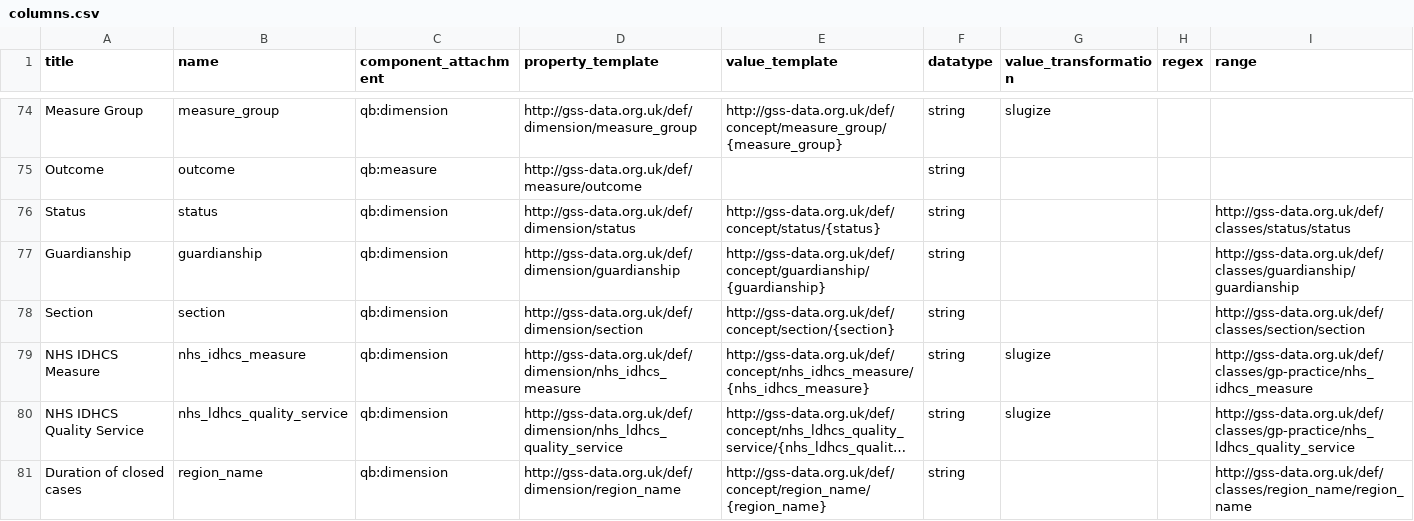
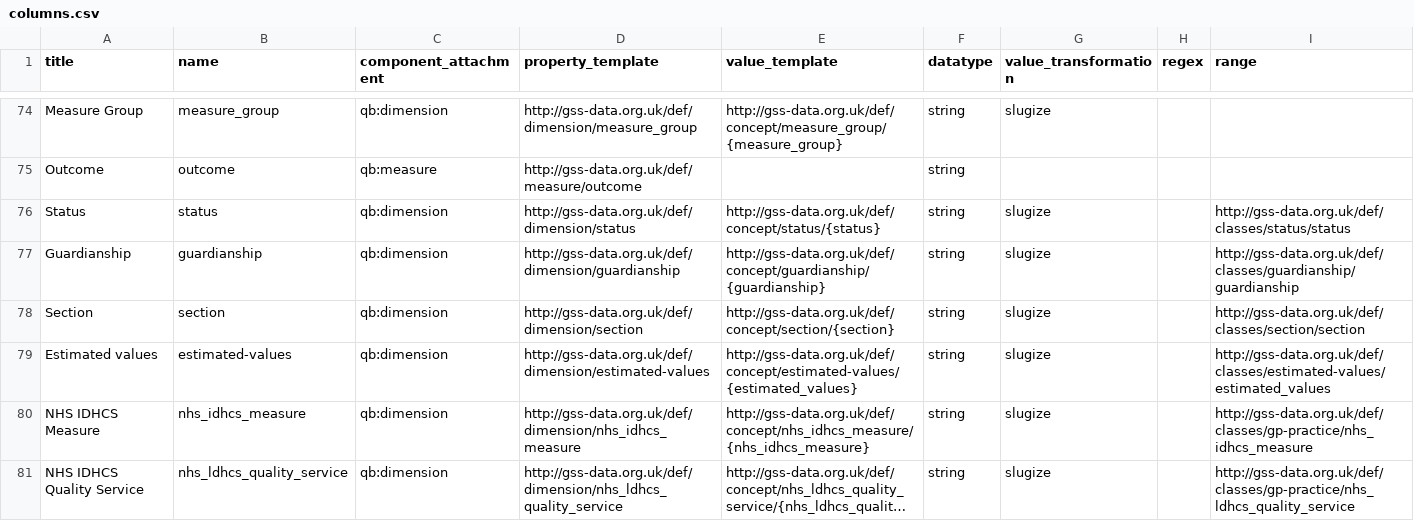
Before and after one commit to GSS-Cogs/family-disability, a CSV file: reference/columns.csv, drawn as a sheet; only a part is shown, gaps mark what is left out; the shorter side is filled out with more unchanged rows; long unchanged cells end in ….

Commit message:
updated reference data

```diff
--- a/reference/columns.csv
+++ b/reference/columns.csv
@@ -75,5 +75,6 @@ Measure Group,measure_group,qb:dimension,http://gss-data.org.uk/def/dimension/me
 Outcome,outcome,qb:measure,http://gss-data.org.uk/def/measure/outcome,,string,,,
-Status,status,qb:dimension,http://gss-data.org.uk/def/dimension/status,http://gss-data.org.uk/def/concept/status/{status},string,,,http://gss-data.org.uk/def/classes/status/status
-Guardianship,guardianship,qb:dimension,http://gss-data.org.uk/def/dimension/guardianship,http://gss-data.org.uk/def/concept/guardianship/{guardianship},string,,,http://gss-data.org.uk/def/classes/guardianship/guardianship
-Section,section,qb:dimension,http://gss-data.org.uk/def/dimension/section,http://gss-data.org.uk/def/concept/section/{section},string,,,http://gss-data.org.uk/def/classes/section/section
+Status,status,qb:dimension,http://gss-data.org.uk/def/dimension/status,http://gss-data.org.uk/def/concept/status/{status},string,slugize,,http://gss-data.org.uk/def/classes/status/status
+Guardianship,guardianship,qb:dimension,http://gss-data.org.uk/def/dimension/guardianship,http://gss-data.org.uk/def/concept/guardianship/{guardianship},string,slugize,,http://gss-data.org.uk/def/classes/guardianship/guardianship
+Section,section,qb:dimension,http://gss-data.org.uk/def/dimension/section,http://gss-data.org.uk/def/concept/section/{section},string,slugize,,http://gss-data.org.uk/def/classes/section/section
+Estimated values,estimated-values,qb:dimension,http://gss-data.org.uk/def/dimension/estimated-values,http://gss-data.org.uk/def/concept/estimated-values/{estimated_values},string,slugize,,http://gss-data.org.uk/def/classes/estimated-values/estimated_values
 NHS IDHCS Measure,nhs_idhcs_measure,qb:dimension,http://gss-data.org.uk/def/dimension/nhs_idhcs_measure,http://gss-data.org.uk/def/concept/nhs_idhcs_measure/{nhs_idhcs_measure},string,slugize,,http://gss-data.org.uk/def/classes/gp-practice/nhs_idhcs_measure
```
Also changed, not shown: reference/components.csv, 6 other files.
